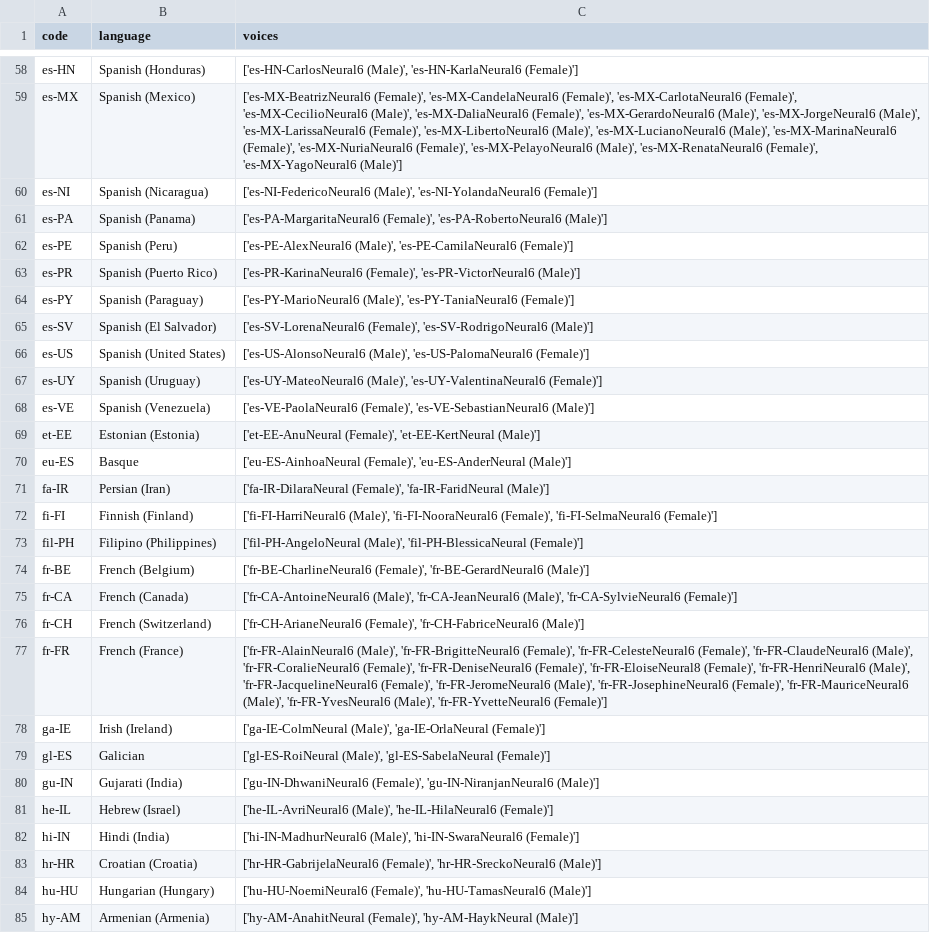
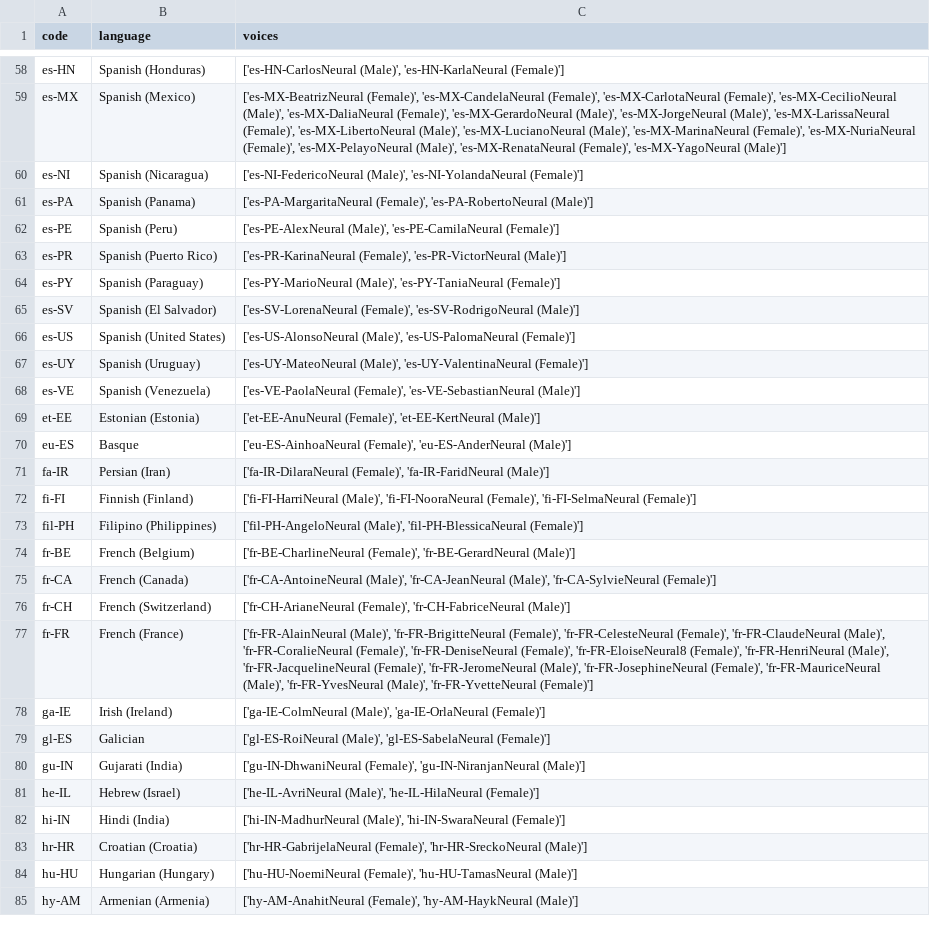
Before and after one commit to DannyAlas/auto-dub, a CSV file: api/src/LANGUAGES/MS_LANGUAGES.csv, drawn as a sheet; only a part is shown, gaps mark what is left out; the diff covers the shown part only; the diff names each change by its address in the sheet, - before the commit and + after, or states it on an @@ line.

```diff
--- a/api/src/LANGUAGES/MS_LANGUAGES.csv
+++ b/api/src/LANGUAGES/MS_LANGUAGES.csv
-C58 (voices): ['es-HN-CarlosNeural6 (Male)', 'es-HN-KarlaNeural6 (Female)']
+C58 (voices): ['es-HN-CarlosNeural (Male)', 'es-HN-KarlaNeural (Female)']
-C59 (voices): ['es-MX-BeatrizNeural6 (Female)', 'es-MX-CandelaNeural6 (Female)', 'es-MX-CarlotaNeural6 (Female)', 'es-MX-CecilioNeural6 (Male)', 'es-MX-DaliaNeural6 (Female)', 'es-MX-GerardoNeural6 (Male)', 'es-MX-JorgeNeural6 (Male)', 'es-MX-LarissaNeural6 (Female)', 'es-MX-LibertoNeural6 (Male)', 'es-MX-LucianoNeural6 (Male)', 'es-MX-MarinaNeural6 (Female)', 'es-MX-NuriaNeural6 (Female)', 'es-MX-PelayoNeural6 (Male)', 'es-MX-RenataNeural6 (Female)', 'es-MX-YagoNeural6 (Male)']
+C59 (voices): ['es-MX-BeatrizNeural (Female)', 'es-MX-CandelaNeural (Female)', 'es-MX-CarlotaNeural (Female)', 'es-MX-CecilioNeural (Male)', 'es-MX-DaliaNeural (Female)', 'es-MX-GerardoNeural (Male)', 'es-MX-JorgeNeural (Male)', 'es-MX-LarissaNeural (Female)', 'es-MX-LibertoNeural (Male)', 'es-MX-LucianoNeural (Male)', 'es-MX-MarinaNeural (Female)', 'es-MX-NuriaNeural (Female)', 'es-MX-PelayoNeural (Male)', 'es-MX-RenataNeural (Female)', 'es-MX-YagoNeural (Male)']
-C60 (voices): ['es-NI-FedericoNeural6 (Male)', 'es-NI-YolandaNeural6 (Female)']
+C60 (voices): ['es-NI-FedericoNeural (Male)', 'es-NI-YolandaNeural (Female)']
-C61 (voices): ['es-PA-MargaritaNeural6 (Female)', 'es-PA-RobertoNeural6 (Male)']
+C61 (voices): ['es-PA-MargaritaNeural (Female)', 'es-PA-RobertoNeural (Male)']
-C62 (voices): ['es-PE-AlexNeural6 (Male)', 'es-PE-CamilaNeural6 (Female)']
+C62 (voices): ['es-PE-AlexNeural (Male)', 'es-PE-CamilaNeural (Female)']
-C63 (voices): ['es-PR-KarinaNeural6 (Female)', 'es-PR-VictorNeural6 (Male)']
+C63 (voices): ['es-PR-KarinaNeural (Female)', 'es-PR-VictorNeural (Male)']
-C64 (voices): ['es-PY-MarioNeural6 (Male)', 'es-PY-TaniaNeural6 (Female)']
+C64 (voices): ['es-PY-MarioNeural (Male)', 'es-PY-TaniaNeural (Female)']
-C65 (voices): ['es-SV-LorenaNeural6 (Female)', 'es-SV-RodrigoNeural6 (Male)']
+C65 (voices): ['es-SV-LorenaNeural (Female)', 'es-SV-RodrigoNeural (Male)']
-C66 (voices): ['es-US-AlonsoNeural6 (Male)', 'es-US-PalomaNeural6 (Female)']
+C66 (voices): ['es-US-AlonsoNeural (Male)', 'es-US-PalomaNeural (Female)']
-C67 (voices): ['es-UY-MateoNeural6 (Male)', 'es-UY-ValentinaNeural6 (Female)']
+C67 (voices): ['es-UY-MateoNeural (Male)', 'es-UY-ValentinaNeural (Female)']
-C68 (voices): ['es-VE-PaolaNeural6 (Female)', 'es-VE-SebastianNeural6 (Male)']
+C68 (voices): ['es-VE-PaolaNeural (Female)', 'es-VE-SebastianNeural (Male)']
-C72 (voices): ['fi-FI-HarriNeural6 (Male)', 'fi-FI-NooraNeural6 (Female)', 'fi-FI-SelmaNeural6 (Female)']
+C72 (voices): ['fi-FI-HarriNeural (Male)', 'fi-FI-NooraNeural (Female)', 'fi-FI-SelmaNeural (Female)']
-C74 (voices): ['fr-BE-CharlineNeural6 (Female)', 'fr-BE-GerardNeural6 (Male)']
+C74 (voices): ['fr-BE-CharlineNeural (Female)', 'fr-BE-GerardNeural (Male)']
-C75 (voices): ['fr-CA-AntoineNeural6 (Male)', 'fr-CA-JeanNeural6 (Male)', 'fr-CA-SylvieNeural6 (Female)']
+C75 (voices): ['fr-CA-AntoineNeural (Male)', 'fr-CA-JeanNeural (Male)', 'fr-CA-SylvieNeural (Female)']
-C76 (voices): ['fr-CH-ArianeNeural6 (Female)', 'fr-CH-FabriceNeural6 (Male)']
+C76 (voices): ['fr-CH-ArianeNeural (Female)', 'fr-CH-FabriceNeural (Male)']
-C77 (voices): ['fr-FR-AlainNeural6 (Male)', 'fr-FR-BrigitteNeural6 (Female)', 'fr-FR-CelesteNeural6 (Female)', 'fr-FR-ClaudeNeural6 (Male)', 'fr-FR-CoralieNeural6 (Female)', 'fr-FR-DeniseNeural6 (Female)', 'fr-FR-EloiseNeural8 (Female)', 'fr-FR-HenriNeural6 (Male)', 'fr-FR-JacquelineNeural6 (Female)', 'fr-FR-JeromeNeural6 (Male)', 'fr-FR-JosephineNeural6 (Female)', 'fr-FR-MauriceNeural6 (Male)', 'fr-FR-YvesNeural6 (Male)', 'fr-FR-YvetteNeural6 (Female)']
+C77 (voices): ['fr-FR-AlainNeural (Male)', 'fr-FR-BrigitteNeural (Female)', 'fr-FR-CelesteNeural (Female)', 'fr-FR-ClaudeNeural (Male)', 'fr-FR-CoralieNeural (Female)', 'fr-FR-DeniseNeural (Female)', 'fr-FR-EloiseNeural8 (Female)', 'fr-FR-HenriNeural (Male)', 'fr-FR-JacquelineNeural (Female)', 'fr-FR-JeromeNeural (Male)', 'fr-FR-JosephineNeural (Female)', 'fr-FR-MauriceNeural (Male)', 'fr-FR-YvesNeural (Male)', 'fr-FR-YvetteNeural (Female)']
-C80 (voices): ['gu-IN-DhwaniNeural6 (Female)', 'gu-IN-NiranjanNeural6 (Male)']
+C80 (voices): ['gu-IN-DhwaniNeural (Female)', 'gu-IN-NiranjanNeural (Male)']
-C81 (voices): ['he-IL-AvriNeural6 (Male)', 'he-IL-HilaNeural6 (Female)']
+C81 (voices): ['he-IL-AvriNeural (Male)', 'he-IL-HilaNeural (Female)']
-C82 (voices): ['hi-IN-MadhurNeural6 (Male)', 'hi-IN-SwaraNeural6 (Female)']
+C82 (voices): ['hi-IN-MadhurNeural (Male)', 'hi-IN-SwaraNeural (Female)']
-C83 (voices): ['hr-HR-GabrijelaNeural6 (Female)', 'hr-HR-SreckoNeural6 (Male)']
+C83 (voices): ['hr-HR-GabrijelaNeural (Female)', 'hr-HR-SreckoNeural (Male)']
-C84 (voices): ['hu-HU-NoemiNeural6 (Female)', 'hu-HU-TamasNeural6 (Male)']
+C84 (voices): ['hu-HU-NoemiNeural (Female)', 'hu-HU-TamasNeural (Male)']
```
Also changed, not shown: 81 edited cells elsewhere in this file, 10 other files.
